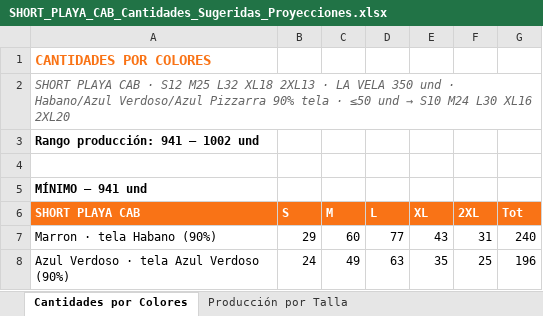
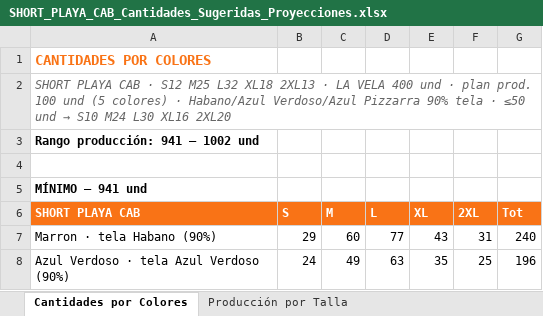
Before and after one commit to scm-svg/Data-Analyst, an Excel workbook: SHORT_PLAYA_CAB_Cantidades_Sugeridas_Proyecciones.xlsx, sheet Cantidades por Colores, drawn as a sheet; only a part is shown; values as stored, in another font and other column widths than the file's, no borders; the diff names each change by its address in the sheet, - before the commit and + after, or states it on an @@ line.

```diff
--- a/SHORT_PLAYA_CAB_Cantidades_Sugeridas_Proyecciones.xlsx (sheet Cantidades por Colores)
+++ b/SHORT_PLAYA_CAB_Cantidades_Sugeridas_Proyecciones.xlsx (sheet Cantidades por Colores)
-A2 (SHORT PLAYA CAB): …LA VELA 350 und · Habano/Azul…
+A2 (SHORT PLAYA CAB): …LA VELA 400 und · plan prod. 100 und (5 colores) · Habano/Azul…
```
Also changed, not shown: sheet Producción LA VELA, sheet Distribución por Tienda, 1 other file.
